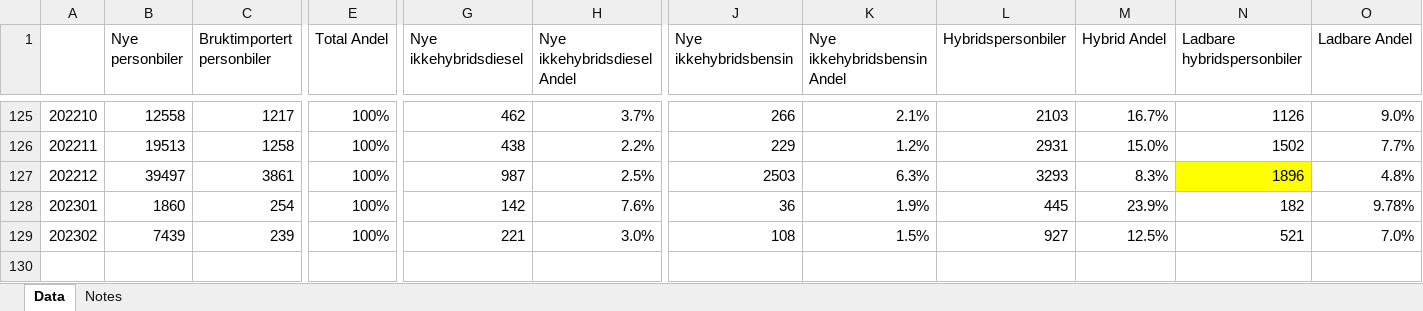
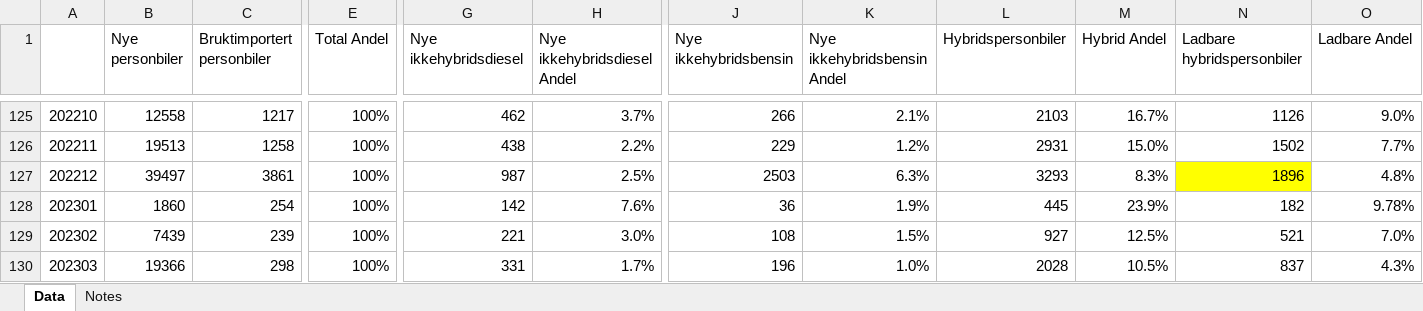
Before and after one commit to robbieandrew/robbieandrew.github.io, an Excel workbook: EV/data/bilsalg.xlsx, sheet Data, drawn as a sheet; only a part is shown, gaps mark what is left out; values as stored, in another font and other column widths than the file's, no borders; rows hold the shown columns only; the diff names each change by its address in the sheet, - before the commit and + after, or states it on an @@ line.

Commit message:
Data update

```diff
--- a/EV/data/bilsalg.xlsx (sheet Data)
+++ b/EV/data/bilsalg.xlsx (sheet Data)
+row 130: 202303 | 19366 | 298 | 100% | 331 | 1.7% | 196 | 1.0% | 2028 | 10.5% | 837 | 4.3%
```
